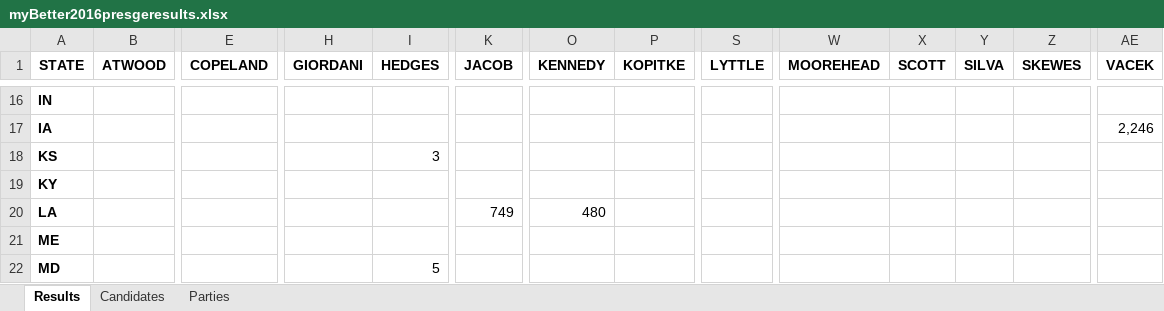
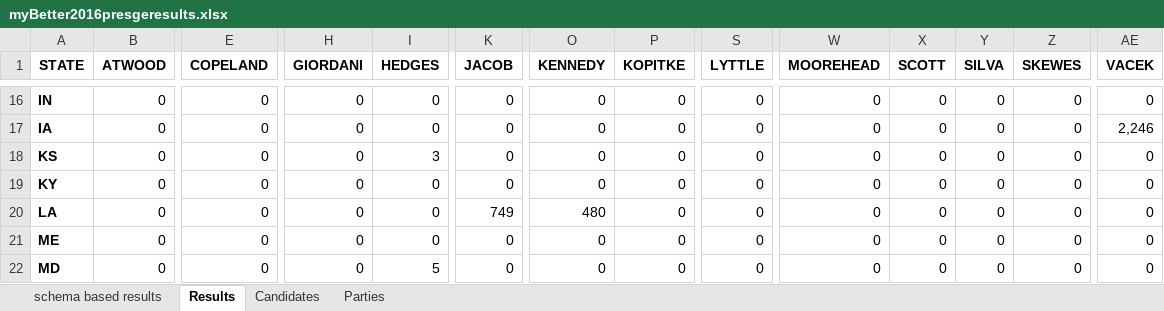
Before and after one commit to jotasprout/gov-election-insights, an Excel workbook: myPrezData/myBetter2016presgeresults.xlsx, sheet Results, drawn as a sheet; only a part is shown, gaps mark what is left out; values as stored, in another font and other column widths than the file's, no borders; the diff covers the shown part only; the diff names each change by its address in the sheet, - before the commit and + after, or states it on an @@ line.

```diff
--- a/myPrezData/myBetter2016presgeresults.xlsx (sheet Results)
+++ b/myPrezData/myBetter2016presgeresults.xlsx (sheet Results)
+sheet tab: schema based results
-B16:B22 (ATWOOD): (empty)
+B16:B22 (ATWOOD): 0
-E16:E22 (COPELAND): (empty)
+E16:E22 (COPELAND): 0
-H16:H22 (GIORDANI): (empty)
+H16:H22 (GIORDANI): 0
-I16:I17 (HEDGES): (empty)
+I16:I17 (HEDGES): 0
-K16:K19 (JACOB): (empty)
+K16:K19 (JACOB): 0
-O16:O19 (KENNEDY): (empty)
+O16:O19 (KENNEDY): 0
-P16:P22 (KOPITKE): (empty)
+P16:P22 (KOPITKE): 0
-S16:S22 (LYTTLE): (empty)
+S16:S22 (LYTTLE): 0
-W16:W22 (MOOREHEAD): (empty)
+W16:W22 (MOOREHEAD): 0
-X16:X22 (SCOTT): (empty)
+X16:X22 (SCOTT): 0
-Y16:Y22 (SILVA): (empty)
+Y16:Y22 (SILVA): 0
-Z16:Z22 (SKEWES): (empty)
+Z16:Z22 (SKEWES): 0
-AE16 (VACEK): (empty)
+AE16 (VACEK): 0
-AE18:AE22 (VACEK): (empty)
+AE18:AE22 (VACEK): 0
-I19:I21 (HEDGES): (empty)
+I19:I21 (HEDGES): 0
-K21:K22 (JACOB): (empty)
+K21:K22 (JACOB): 0
-O21:O22 (KENNEDY): (empty)
+O21:O22 (KENNEDY): 0
```
Also changed, not shown: 1019 edited cells elsewhere in this sheet, 1 other file.
